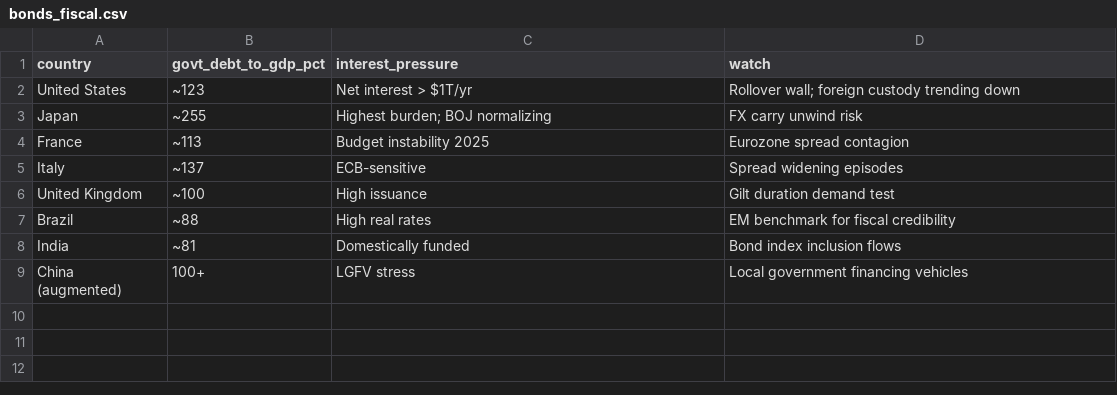
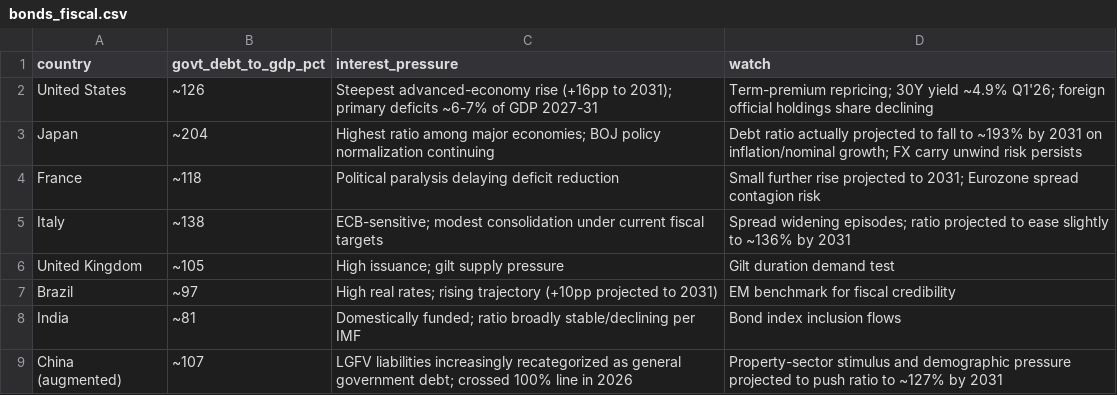
Before and after one commit to Faisalkttr/swftracker, a CSV file: sovereign-capital-dashboard/data/bonds_fiscal.csv, drawn as a sheet.

Commit message:
Update bonds_fiscal.csv

```diff
--- a/sovereign-capital-dashboard/data/bonds_fiscal.csv
+++ b/sovereign-capital-dashboard/data/bonds_fiscal.csv
@@ -1,9 +1,9 @@
 country,govt_debt_to_gdp_pct,interest_pressure,watch
-United States,~123,Net interest > $1T/yr,Rollover wall; foreign custody trending down
-Japan,~255,Highest burden; BOJ normalizing,FX carry unwind risk
-France,~113,Budget instability 2025,Eurozone spread contagion
-Italy,~137,ECB-sensitive,Spread widening episodes
-United Kingdom,~100,High issuance,Gilt duration demand test
-Brazil,~88,High real rates,EM benchmark for fiscal credibility
-India,~81,Domestically funded,Bond index inclusion flows
-China (augmented),100+,LGFV stress,Local government financing vehicles
+United States,~126,"Steepest advanced-economy rise (+16pp to 2031); primary deficits ~6-7% of GDP 2027-31",Term-premium repricing; 30Y yield ~4.9% Q1'26; foreign official holdings share declining
+Japan,~204,Highest ratio among major economies; BOJ policy normalization continuing,Debt ratio actually projected to fall to ~193% by 2031 on inflation/nominal growth; FX carry unwind risk persists
+France,~118,Political paralysis delaying deficit reduction,Small further rise projected to 2031; Eurozone spread contagion risk
+Italy,~138,ECB-sensitive; modest consolidation under current fiscal targets,Spread widening episodes; ratio projected to ease slightly to ~136% by 2031
+United Kingdom,~105,High issuance; gilt supply pressure,Gilt duration demand test
+Brazil,~97,High real rates; rising trajectory (+10pp projected to 2031),EM benchmark for fiscal credibility
+India,~81,Domestically funded; ratio broadly stable/declining per IMF,Bond index inclusion flows
+China (augmented),~107,"LGFV liabilities increasingly recategorized as general government debt; crossed 100% line in 2026",Property-sector stimulus and demographic pressure projected to push ratio to ~127% by 2031
```
